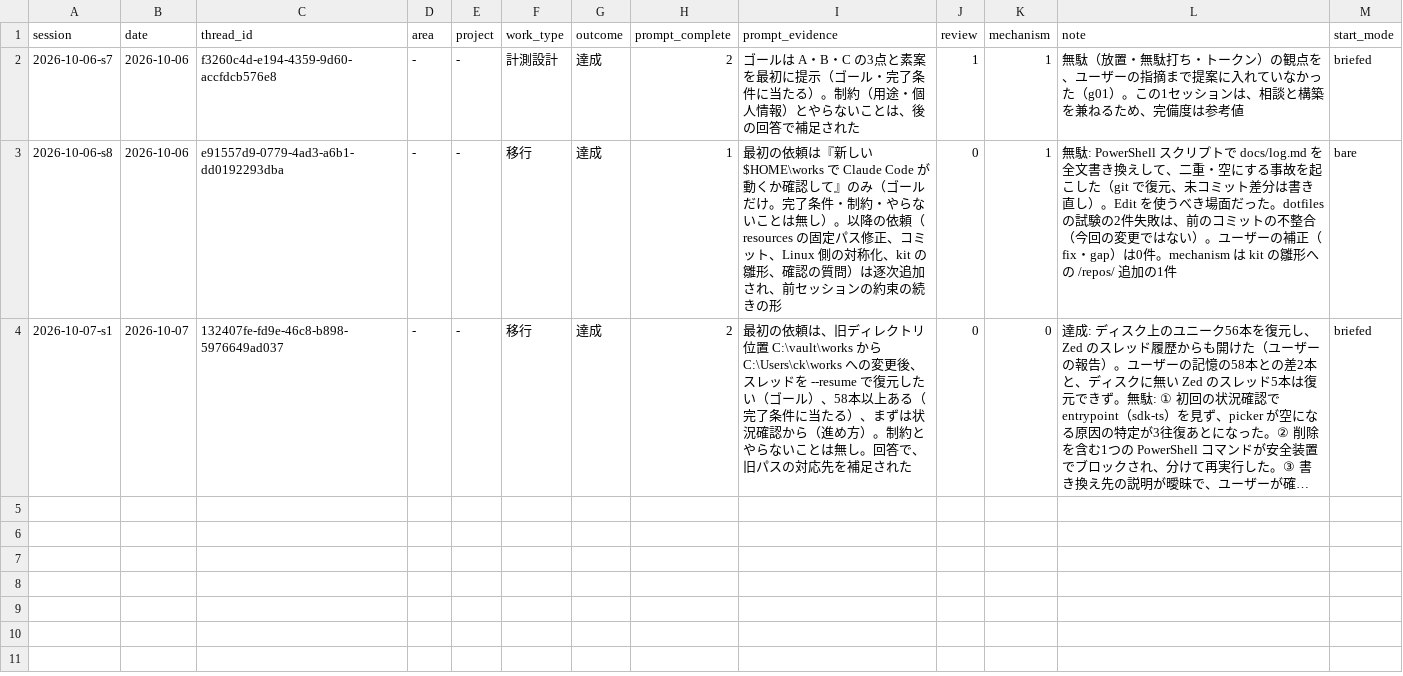
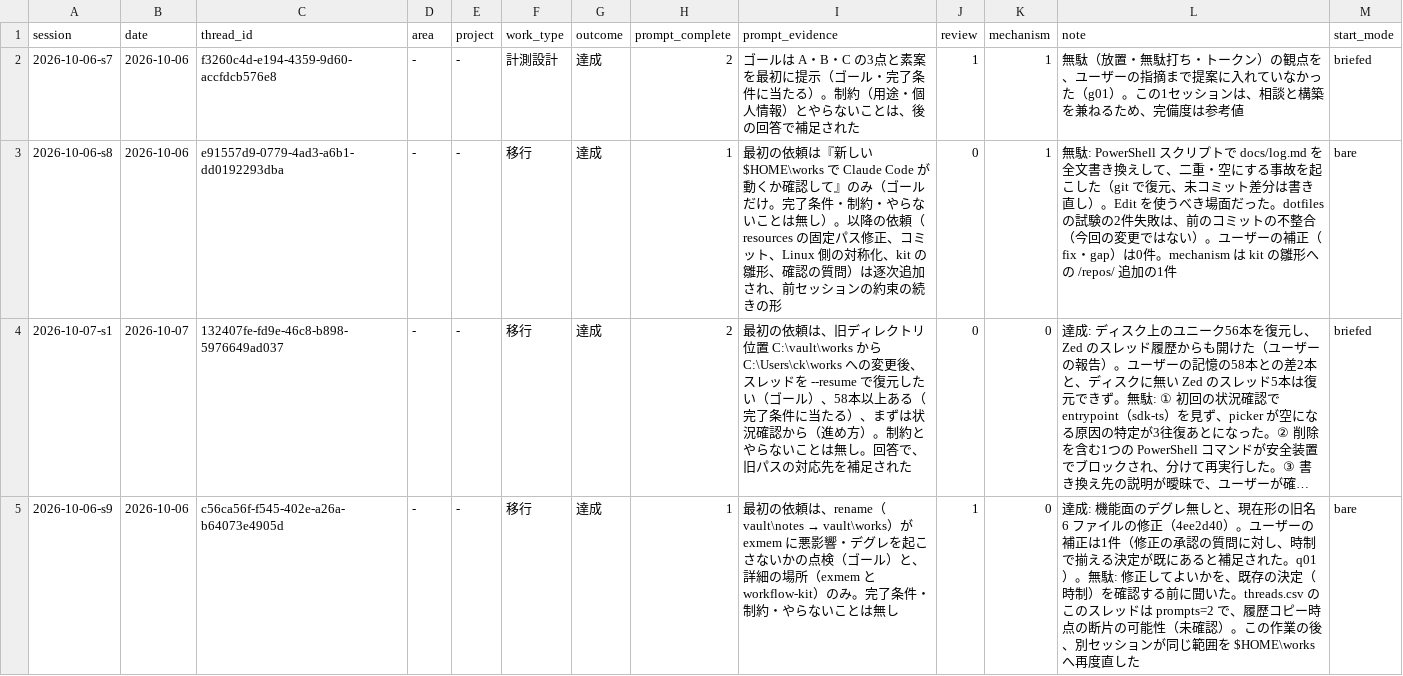
Before and after one commit to yuzucha16/worksample, a CSV file: docs/metrics/sessions.csv, drawn as a sheet; long unchanged cells end in …; the diff names each change by its address in the sheet, - before the commit and + after, or states it on an @@ line.

Commit message:
[works] log/metrics: record rename-impact check for exmem and workflow-kit (session 2026-10-06-s9)
Agent: claude-code claude-sonnet-5-5
Workflow-Kit: 2026-10-07.3
Kit-Rev: 2bc0fa2-dirty

```diff
--- a/docs/metrics/sessions.csv
+++ b/docs/metrics/sessions.csv
+row 5: 2026-10-06-s9 | 2026-10-06 | c56ca56f-f545-402e-a26a-b64073e4905d | - | - | 移行 | 達成 | 1 | 最初の依頼は、rename（vault\notes → vault\works）が exmem に悪影響・デグレを起こさないかの点検（ゴール）と、詳細の場所（exmem と workflow-kit）のみ。完了条件・制約・やらないことは無し | 1 | 0 | 達成: 機能面のデグレ無しと、現在形の旧名 6 ファイルの修正（4ee2d40）。ユーザーの補正は1件（修正の承認の質問に対し、時制で揃える決定が既にあると補足された。q01）。無駄: 修正してよいかを、既存の決定（時制）を確認する前に聞いた。threads.csv のこのスレッドは prompts=2 で、履歴コピー時点の断片の可能性（未確認）。この作業の後、別セッションが同じ範囲を $HOME\works へ再度直した | bare
```
Also changed, not shown: docs/metrics/events.csv, docs/metrics/threads.csv, 1 other file.
